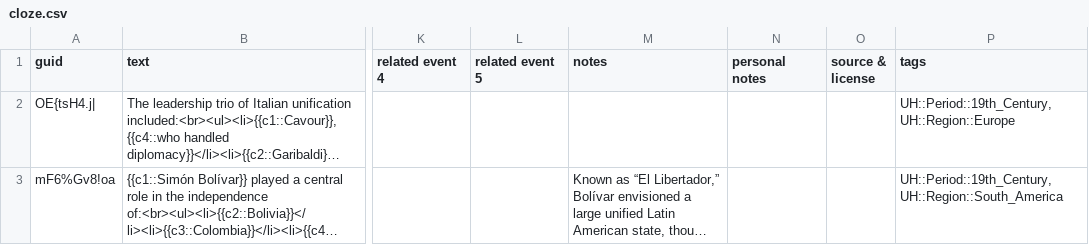
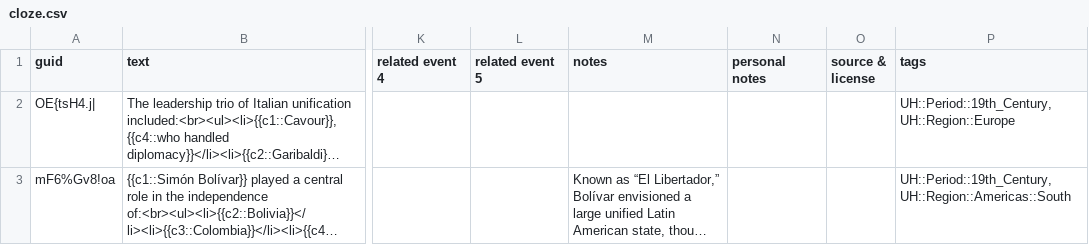
Before and after one commit to omarkohl/ultimate-history, a CSV file: src/data/cloze.csv, drawn as a sheet; only a part is shown, gaps mark what is left out; long unchanged cells end in …; the diff names each change by its address in the sheet, - before the commit and + after, or states it on an @@ line.

Commit message:
feat: add people/events beginning 20th century and clean up region tags
Replace Region::North_America and Region::South_America with
Region::Americas::*

```diff
--- a/src/data/cloze.csv
+++ b/src/data/cloze.csv
-P3 (tags): UH::Period::19th_Century, UH::Region::South_America
+P3 (tags): UH::Period::19th_Century, UH::Region::Americas::South
```
Also changed, not shown: src/data/qa.csv, 39 other files.
